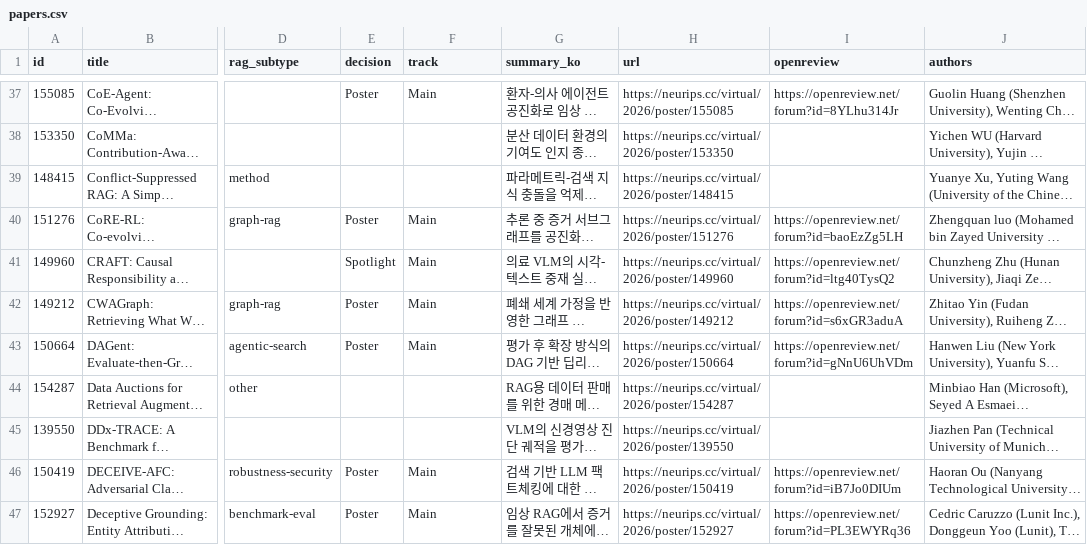
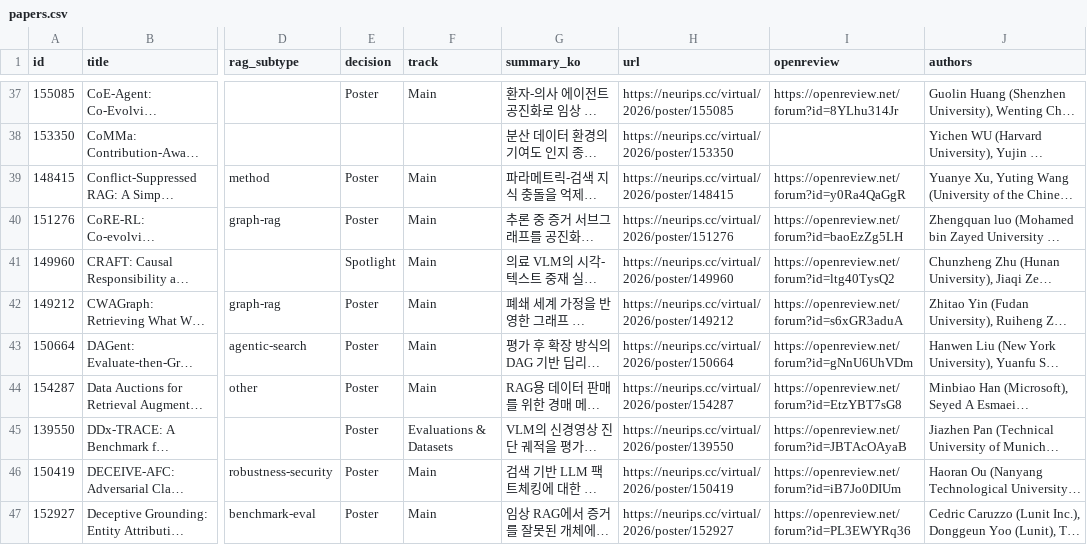
Before and after one commit to chpark-ML/neurips2026-medical-llm-rag, a CSV file: data/papers.csv, drawn as a sheet; only a part is shown, gaps mark what is left out; long unchanged cells end in …; the diff covers the shown part only; the diff names each change by its address in the sheet, - before the commit and + after, or states it on an @@ line.

Commit message:
Add Oral/Spotlight highlights: HIGHLIGHTS.md, README section, HTML tab
Merge two neurips.cc decision snapshots (each a different partial subset) so
7,688 of 9,094 papers have a known format; 405 are Oral or Spotlight. Each
highlight gets an area and Korean one-line summary, and per-topic highlight
rates are compared against the 5.27% baseline.

```diff
--- a/data/papers.csv
+++ b/data/papers.csv
-E39 (decision): (empty)
+E39 (decision): Poster
-F39 (track): (empty)
+F39 (track): Main
-I39 (openreview): (empty)
+I39 (openreview): https://openreview.net/forum?id=y0Ra4QaGgR
-E44:E45 (decision): (empty)
+E44:E45 (decision): Poster
-F44 (track): (empty)
+F44 (track): Main
-I44 (openreview): (empty)
+I44 (openreview): https://openreview.net/forum?id=EtzYBT7sG8
-F45 (track): (empty)
+F45 (track): Evaluations & Datasets
-I45 (openreview): (empty)
+I45 (openreview): https://openreview.net/forum?id=JBTAcOAyaB
```
Also changed, not shown: 171 edited cells elsewhere in this file, 14 other files.
